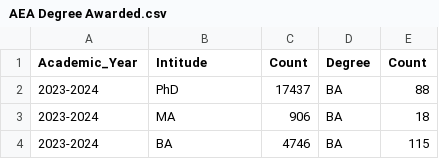
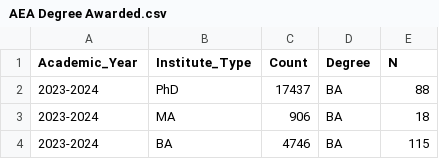
Before and after one commit to jrgroves/Department, a CSV file: Data/AEA Degree Awarded.csv, drawn as a sheet; only a part is shown.

```diff
--- a/Data/AEA Degree Awarded.csv
+++ b/Data/AEA Degree Awarded.csv
@@ -1,2 +1,2 @@
-Academic_Year,Intitude,Count,Degree,Count
+Academic_Year,Institute_Type,Count,Degree,N
 2023-2024,PhD,17437,BA,88
```
Also changed, not shown: Data/AEA Survey Count.csv, 2 other files.
